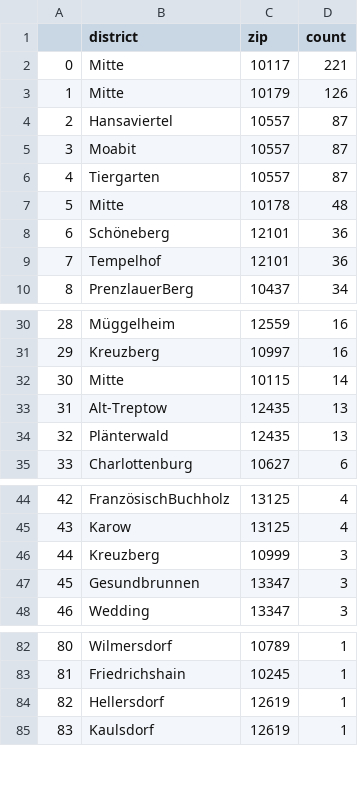
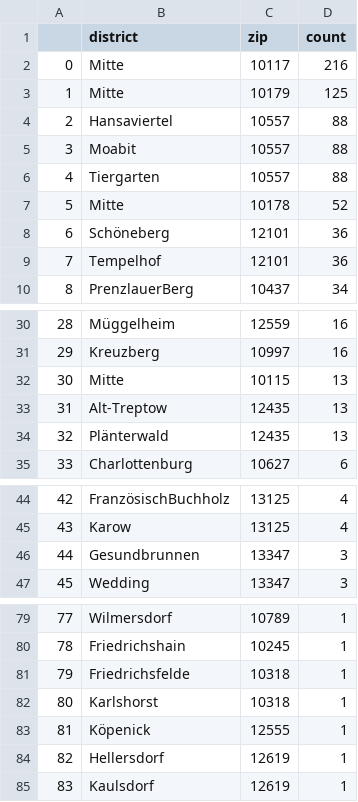
Before and after one commit to demodiff/berlin, a CSV file: data/stats-zips.csv, drawn as a sheet; only a part is shown, gaps mark what is left out; the diff covers the shown part only; the diff names each change by its address in the sheet, - before the commit and + after, or states it on an @@ line.

```diff
--- a/data/stats-zips.csv
+++ b/data/stats-zips.csv
-D2 (count): 221
+D2 (count): 216
-D3 (count): 126
+D3 (count): 125
-D4:D6 (count): 87
+D4:D6 (count): 88
-D7 (count): 48
+D7 (count): 52
@@ column A renumbered from row 16 down @@
-D32 (count): 14
+D32 (count): 13
@@ row 46 moved to row 51: 49 @@
+row 81: 79 | Friedrichsfelde | 10318 | 1
+row 82: 80 | Karlshorst | 10318 | 1
@@ row 70 moved to row 83: 81 @@
```
Also changed, not shown: 7 added rows and 5 removed rows elsewhere in this file, 1 other file.
